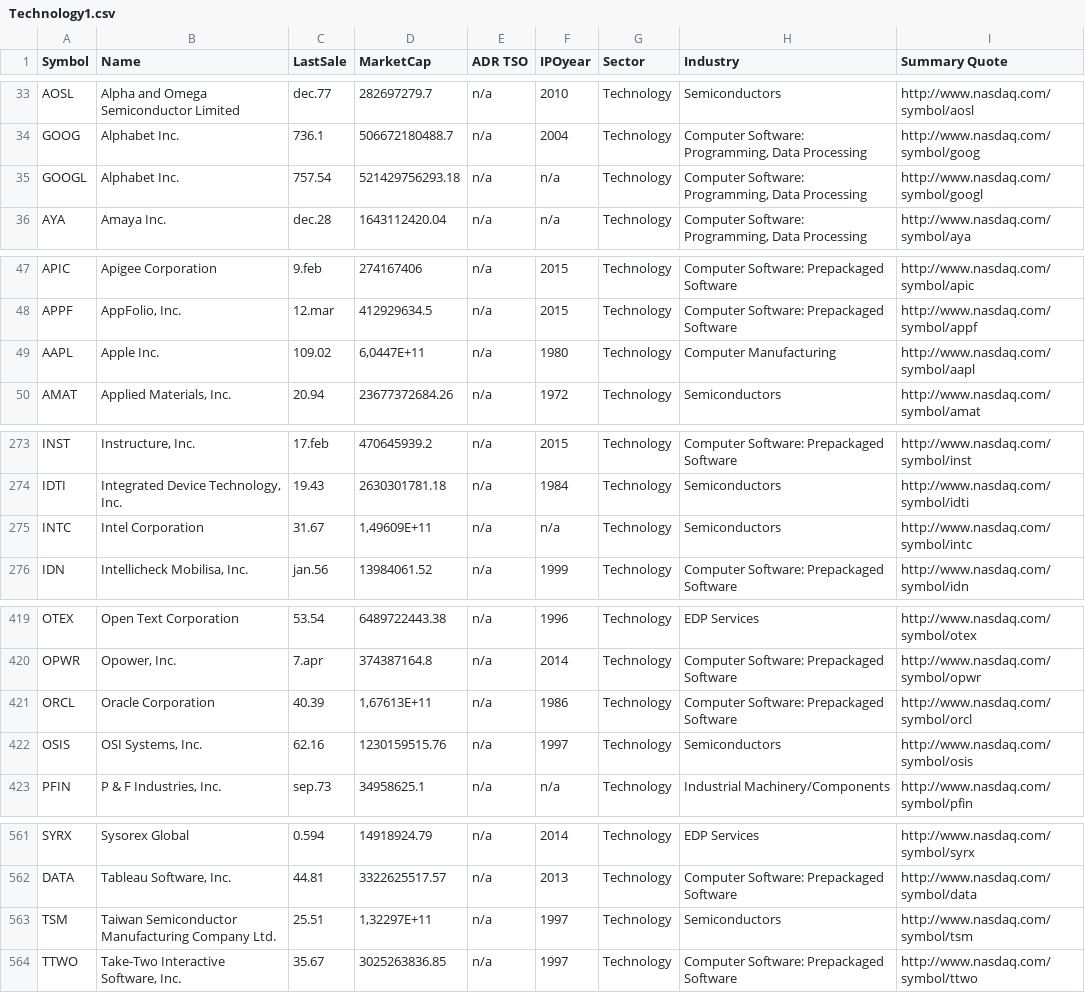
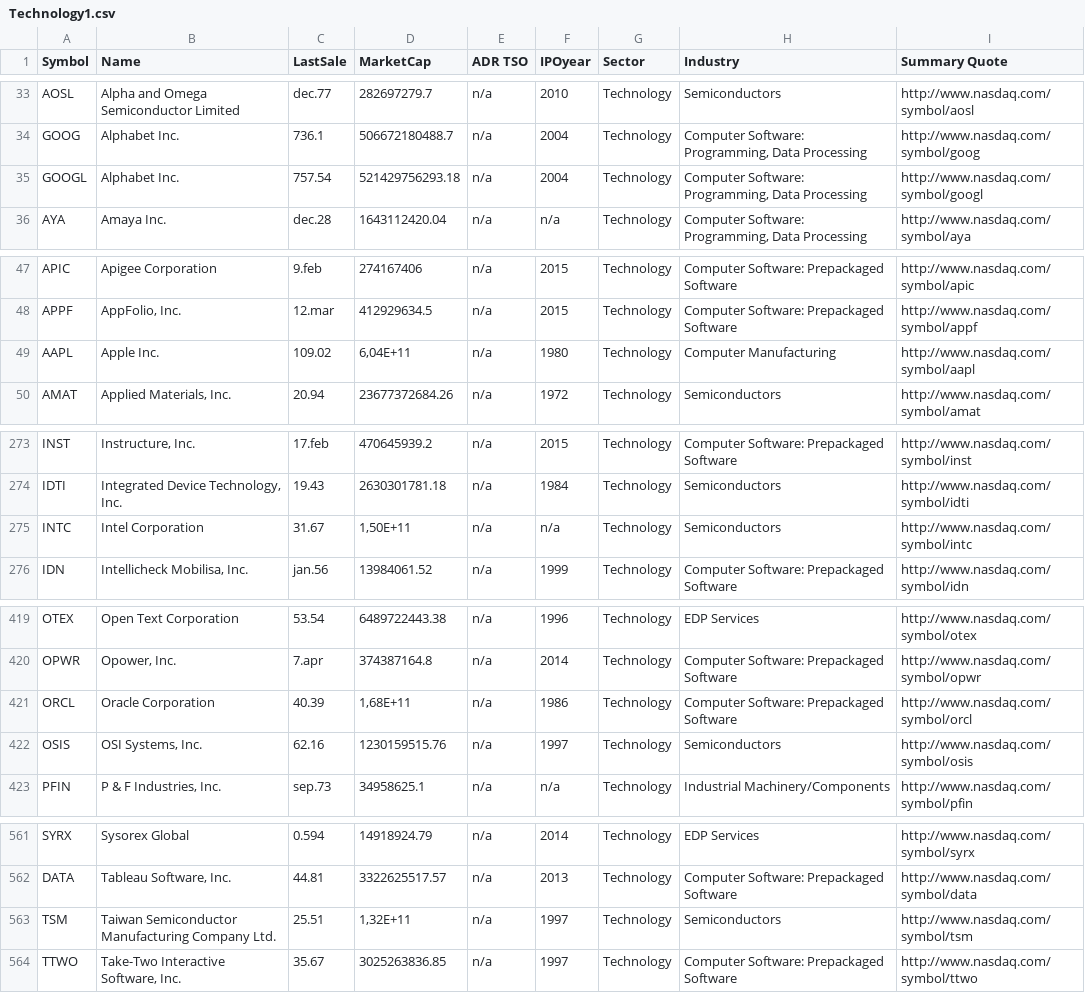
Before and after one commit to nolimal/Profit, a CSV file: podatki/Technology1.csv, drawn as a sheet; only a part is shown, gaps mark what is left out.

Commit message:
Spremembe v podatkih

```diff
--- a/podatki/Technology1.csv
+++ b/podatki/Technology1.csv
@@ -34,3 +34,3 @@ AOSL;Alpha and Omega Semiconductor Limited;dec.77;282697279.7;n/a;2010;Technolog
 GOOG;Alphabet Inc.;736.1;506672180488.7;n/a;2004;Technology;Computer Software: Programming, Data Processing;http://www.nasdaq.com/symbol/goog
-GOOGL;Alphabet Inc.;757.54;521429756293.18;n/a;n/a;Technology;Computer Software: Programming, Data Processing;http://www.nasdaq.com/symbol/googl
+GOOGL;Alphabet Inc.;757.54;521429756293.18;n/a;2004;Technology;Computer Software: Programming, Data Processing;http://www.nasdaq.com/symbol/googl
 AYA;Amaya Inc.;dec.28;1643112420.04;n/a;n/a;Technology;Computer Software: Programming, Data Processing;http://www.nasdaq.com/symbol/aya
@@ -48,3 +48,3 @@ APIC;Apigee Corporation;9.feb;274167406;n/a;2015;Technology;Computer Software: P
 APPF;AppFolio, Inc.;12.mar;412929634.5;n/a;2015;Technology;Computer Software: Prepackaged Software;http://www.nasdaq.com/symbol/appf
-AAPL;Apple Inc.;109.02;6,0447E+11;n/a;1980;Technology;Computer Manufacturing;http://www.nasdaq.com/symbol/aapl
+AAPL;Apple Inc.;109.02;6,04E+11;n/a;1980;Technology;Computer Manufacturing;http://www.nasdaq.com/symbol/aapl
 AMAT;Applied Materials, Inc.;20.94;23677372684.26;n/a;1972;Technology;Semiconductors;http://www.nasdaq.com/symbol/amat
@@ -274,3 +274,3 @@ INST;Instructure, Inc.;17.feb;470645939.2;n/a;2015;Technology;Computer Software:
 IDTI;Integrated Device Technology, Inc.;19.43;2630301781.18;n/a;1984;Technology;Semiconductors;http://www.nasdaq.com/symbol/idti
-INTC;Intel Corporation;31.67;1,49609E+11;n/a;n/a;Technology;Semiconductors;http://www.nasdaq.com/symbol/intc
+INTC;Intel Corporation;31.67;1,50E+11;n/a;n/a;Technology;Semiconductors;http://www.nasdaq.com/symbol/intc
 IDN;Intellicheck Mobilisa, Inc.;jan.56;13984061.52;n/a;1999;Technology;Computer Software: Prepackaged Software;http://www.nasdaq.com/symbol/idn
@@ -420,3 +420,3 @@ OTEX;Open Text Corporation;53.54;6489722443.38;n/a;1996;Technology;EDP Services;
 OPWR;Opower, Inc.;7.apr;374387164.8;n/a;2014;Technology;Computer Software: Prepackaged Software;http://www.nasdaq.com/symbol/opwr
-ORCL;Oracle Corporation;40.39;1,67613E+11;n/a;1986;Technology;Computer Software: Prepackaged Software;http://www.nasdaq.com/symbol/orcl
+ORCL;Oracle Corporation;40.39;1,68E+11;n/a;1986;Technology;Computer Software: Prepackaged Software;http://www.nasdaq.com/symbol/orcl
 OSIS;OSI Systems, Inc.;62.16;1230159515.76;n/a;1997;Technology;Semiconductors;http://www.nasdaq.com/symbol/osis
@@ -562,3 +562,3 @@ SYRX;Sysorex Global;0.594;14918924.79;n/a;2014;Technology;EDP Services;http://ww
 DATA;Tableau Software, Inc.;44.81;3322625517.57;n/a;2013;Technology;Computer Software: Prepackaged Software;http://www.nasdaq.com/symbol/data
-TSM;Taiwan Semiconductor Manufacturing Company Ltd.;25.51;1,32297E+11;n/a;1997;Technology;Semiconductors;http://www.nasdaq.com/symbol/tsm
+TSM;Taiwan Semiconductor Manufacturing Company Ltd.;25.51;1,32E+11;n/a;1997;Technology;Semiconductors;http://www.nasdaq.com/symbol/tsm
 TTWO;Take-Two Interactive Software, Inc.;35.67;3025263836.85;n/a;1997;Technology;Computer Software: Prepackaged Software;http://www.nasdaq.com/symbol/ttwo
```
Also changed, not shown: podatki/Energy1.csv, podatki/Finance1.csv, 1 other file.
